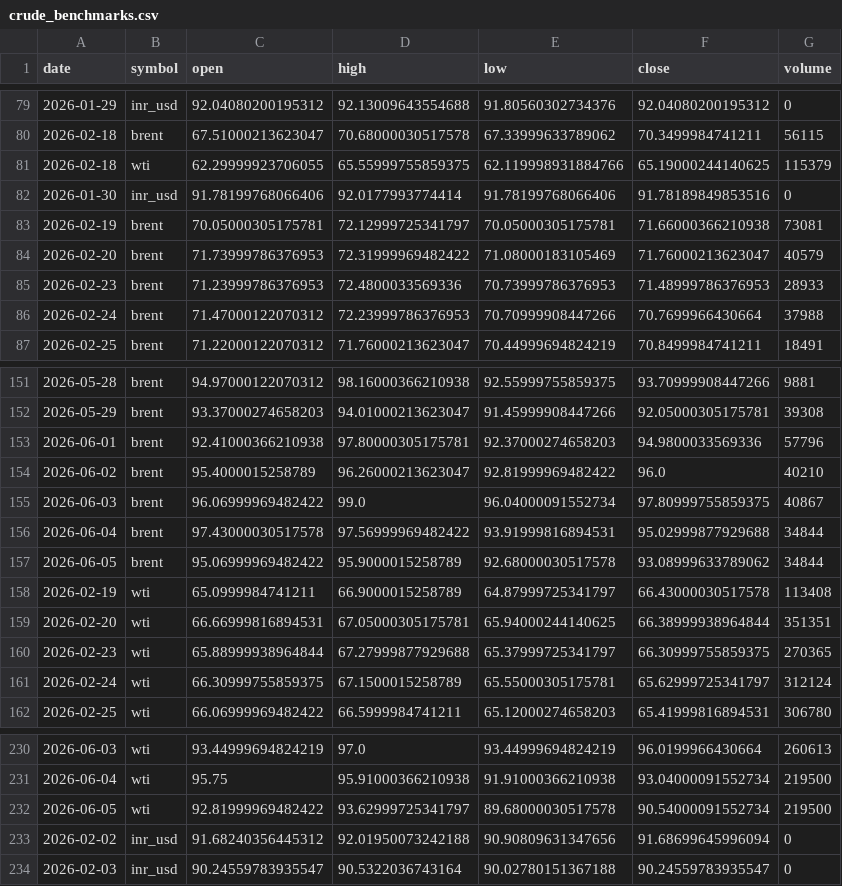
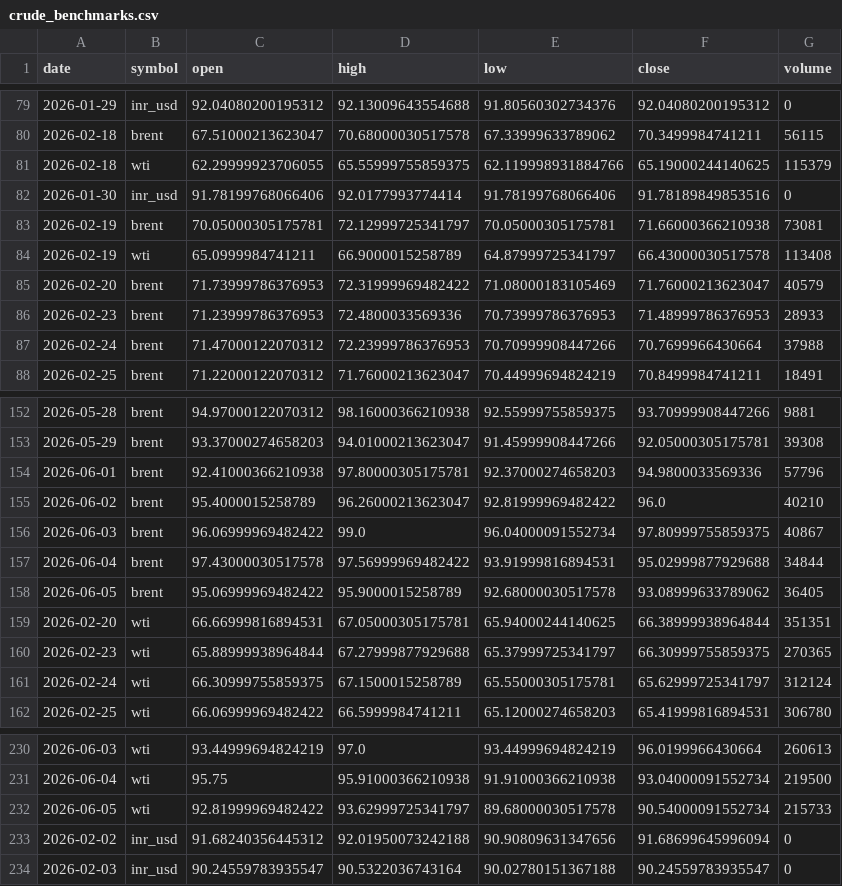
Before and after one commit to ImmadiVenkatesh/india-energy-dashboard, a CSV file: data/crude_benchmarks.csv, drawn as a sheet; only a part is shown, gaps mark what is left out.

```diff
--- a/data/crude_benchmarks.csv
+++ b/data/crude_benchmarks.csv
@@ -83,2 +83,3 @@ date,symbol,open,high,low,close,volume
 2026-02-19,brent,70.05000305175781,72.12999725341797,70.05000305175781,71.66000366210938,73081
+2026-02-19,wti,65.0999984741211,66.9000015258789,64.87999725341797,66.43000030517578,113408
 2026-02-20,brent,71.73999786376953,72.31999969482422,71.08000183105469,71.76000213623047,40579
@@ -156,4 +157,3 @@ date,symbol,open,high,low,close,volume
 2026-06-04,brent,97.43000030517578,97.56999969482422,93.91999816894531,95.02999877929688,34844
-2026-06-05,brent,95.06999969482422,95.9000015258789,92.68000030517578,93.08999633789062,34844
-2026-02-19,wti,65.0999984741211,66.9000015258789,64.87999725341797,66.43000030517578,113408
+2026-06-05,brent,95.06999969482422,95.9000015258789,92.68000030517578,93.08999633789062,36405
 2026-02-20,wti,66.66999816894531,67.05000305175781,65.94000244140625,66.38999938964844,351351
@@ -231,3 +231,3 @@ date,symbol,open,high,low,close,volume
 2026-06-04,wti,95.75,95.91000366210938,91.91000366210938,93.04000091552734,219500
-2026-06-05,wti,92.81999969482422,93.62999725341797,89.68000030517578,90.54000091552734,219500
+2026-06-05,wti,92.81999969482422,93.62999725341797,89.68000030517578,90.54000091552734,215733
 2026-02-02,inr_usd,91.68240356445312,92.01950073242188,90.90809631347656,91.68699645996094,0
```
Also changed, not shown: data/markets.csv, data/spr_history.csv, 7 other files.
